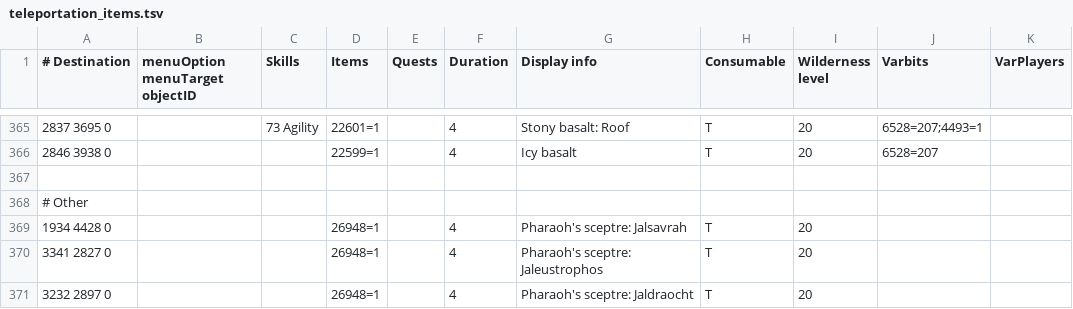
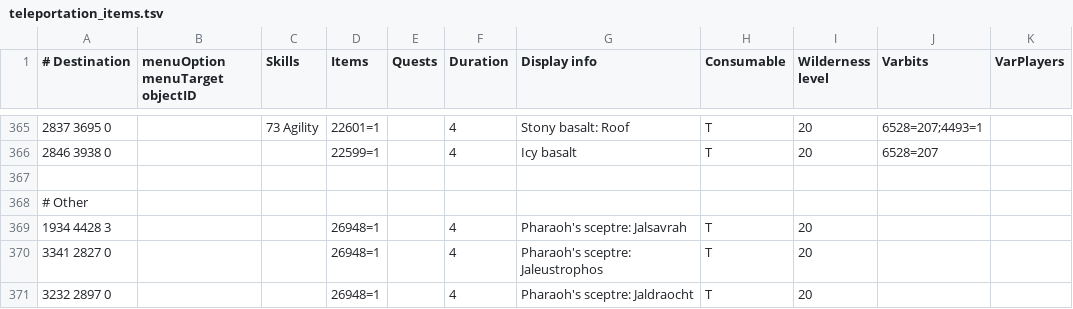
Before and after one commit to mpickering/shortest-path, a TSV file: src/main/resources/transports/teleportation_items.tsv, drawn as a sheet; only a part is shown, gaps mark what is left out.

```diff
--- a/src/main/resources/transports/teleportation_items.tsv
+++ b/src/main/resources/transports/teleportation_items.tsv
@@ -368,3 +368,3 @@
 # Other										
-1934 4428 0			26948=1		4	Pharaoh's sceptre: Jalsavrah	T	20		
+1934 4428 3			26948=1		4	Pharaoh's sceptre: Jalsavrah	T	20		
 3341 2827 0			26948=1		4	Pharaoh's sceptre: Jaleustrophos	T	20		
```
Also changed, not shown: src/main/resources/transports/seasonal_transports.tsv, 2 other files.
